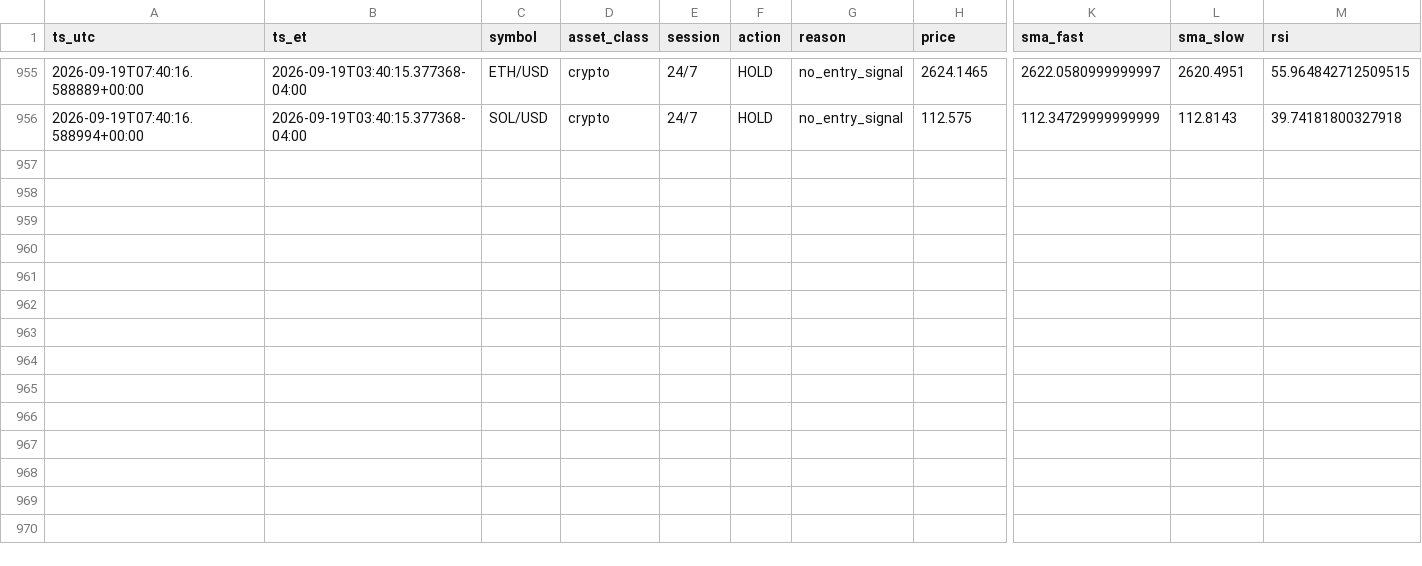
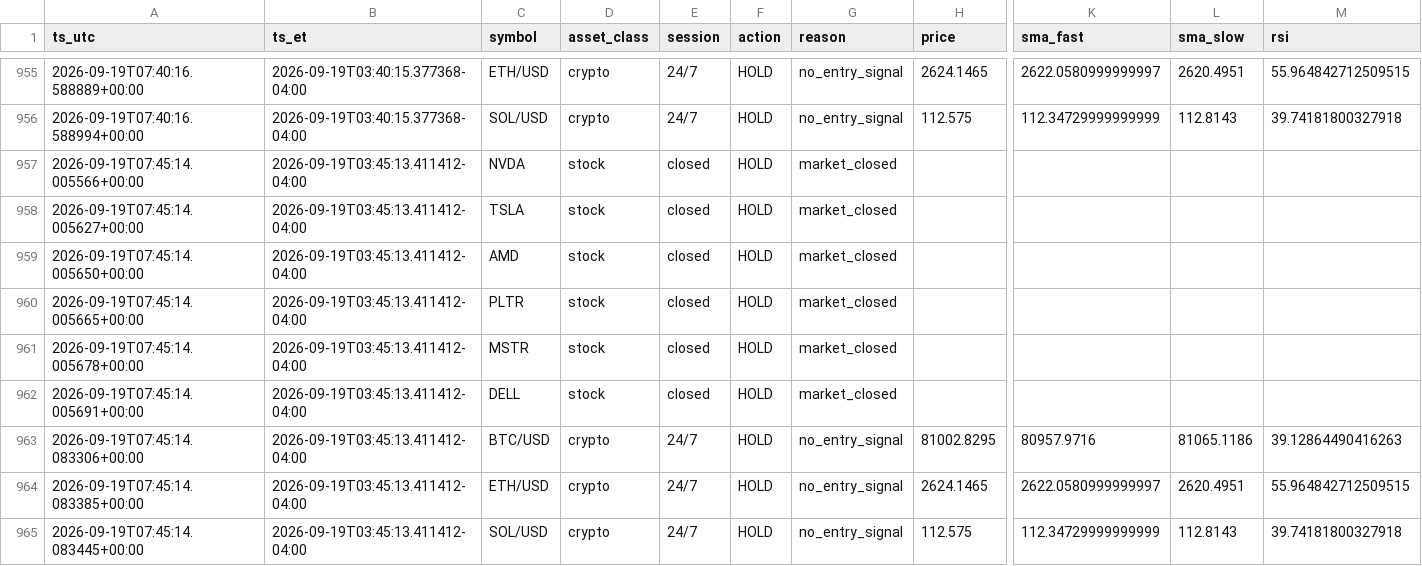
Before and after one commit to hamzateradata-cmyk/alpaca-paper-bot, a CSV file: trade_journal.csv, drawn as a sheet; only a part is shown, gaps mark what is left out; rows hold the shown columns only; the diff names each change by its address in the sheet, - before the commit and + after, or states it on an @@ line.

```diff
--- a/trade_journal.csv
+++ b/trade_journal.csv
+row 957: 2026-09-19T07:45:14.005566+00:00 | 2026-09-19T03:45:13.411412-04:00 | NVDA | stock | closed | HOLD | market_closed
+row 958: 2026-09-19T07:45:14.005627+00:00 | 2026-09-19T03:45:13.411412-04:00 | TSLA | stock | closed | HOLD | market_closed
+row 959: 2026-09-19T07:45:14.005650+00:00 | 2026-09-19T03:45:13.411412-04:00 | AMD | stock | closed | HOLD | market_closed
+row 960: 2026-09-19T07:45:14.005665+00:00 | 2026-09-19T03:45:13.411412-04:00 | PLTR | stock | closed | HOLD | market_closed
+row 961: 2026-09-19T07:45:14.005678+00:00 | 2026-09-19T03:45:13.411412-04:00 | MSTR | stock | closed | HOLD | market_closed
+row 962: 2026-09-19T07:45:14.005691+00:00 | 2026-09-19T03:45:13.411412-04:00 | DELL | stock | closed | HOLD | market_closed
+row 963: 2026-09-19T07:45:14.083306+00:00 | 2026-09-19T03:45:13.411412-04:00 | BTC/USD | crypto | 24/7 | HOLD | no_entry_signal | 81002.8295 | 80957.9716 | 81065.1186 | 39.12864490416263
+row 964: 2026-09-19T07:45:14.083385+00:00 | 2026-09-19T03:45:13.411412-04:00 | ETH/USD | crypto | 24/7 | HOLD | no_entry_signal | 2624.1465 | 2622.0580999999997 | 2620.4951 | 55.964842712509515
+row 965: 2026-09-19T07:45:14.083445+00:00 | 2026-09-19T03:45:13.411412-04:00 | SOL/USD | crypto | 24/7 | HOLD | no_entry_signal | 112.575 | 112.34729999999999 | 112.8143 | 39.74181800327918
```
